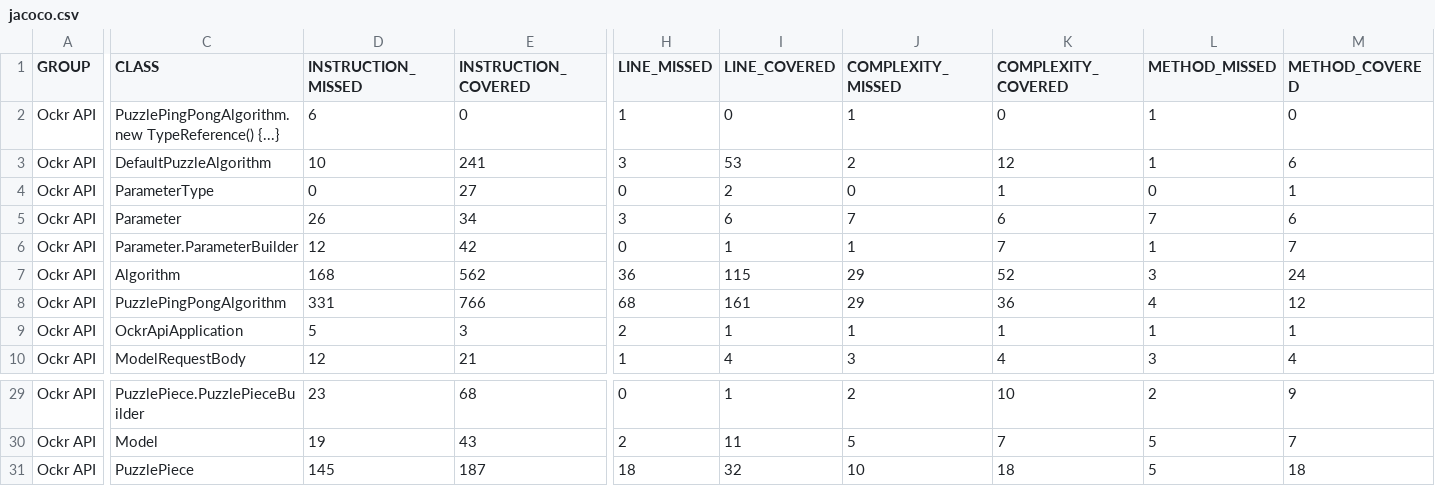
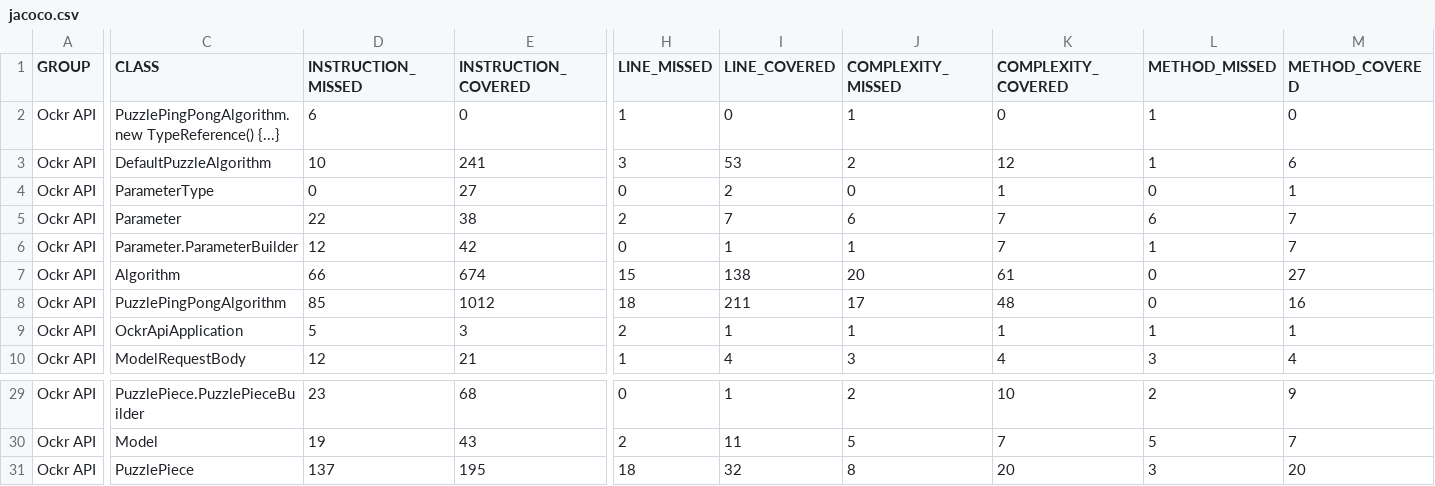
Before and after one commit to ockr-io/ockr-api, a CSV file: coverage-report/jacoco.csv, drawn as a sheet; only a part is shown, gaps mark what is left out; the diff covers the shown part only; the diff names each change by its address in the sheet, - before the commit and + after, or states it on an @@ line.

```diff
--- a/coverage-report/jacoco.csv
+++ b/coverage-report/jacoco.csv
-D5 (INSTRUCTION_MISSED): 26
+D5 (INSTRUCTION_MISSED): 22
-E5 (INSTRUCTION_COVERED): 34
+E5 (INSTRUCTION_COVERED): 38
-H5 (LINE_MISSED): 3
+H5 (LINE_MISSED): 2
-I5 (LINE_COVERED): 6
+I5 (LINE_COVERED): 7
-J5 (COMPLEXITY_MISSED): 7
+J5 (COMPLEXITY_MISSED): 6
-K5 (COMPLEXITY_COVERED): 6
+K5 (COMPLEXITY_COVERED): 7
-L5 (METHOD_MISSED): 7
+L5 (METHOD_MISSED): 6
-M5 (METHOD_COVERED): 6
+M5 (METHOD_COVERED): 7
-D7 (INSTRUCTION_MISSED): 168
+D7 (INSTRUCTION_MISSED): 66
-E7 (INSTRUCTION_COVERED): 562
+E7 (INSTRUCTION_COVERED): 674
-H7 (LINE_MISSED): 36
+H7 (LINE_MISSED): 15
-I7 (LINE_COVERED): 115
+I7 (LINE_COVERED): 138
-J7 (COMPLEXITY_MISSED): 29
+J7 (COMPLEXITY_MISSED): 20
-K7 (COMPLEXITY_COVERED): 52
+K7 (COMPLEXITY_COVERED): 61
-L7 (METHOD_MISSED): 3
+L7 (METHOD_MISSED): 0
-M7 (METHOD_COVERED): 24
+M7 (METHOD_COVERED): 27
-D8 (INSTRUCTION_MISSED): 331
+D8 (INSTRUCTION_MISSED): 85
-E8 (INSTRUCTION_COVERED): 766
+E8 (INSTRUCTION_COVERED): 1012
-H8 (LINE_MISSED): 68
+H8 (LINE_MISSED): 18
-I8 (LINE_COVERED): 161
+I8 (LINE_COVERED): 211
-J8 (COMPLEXITY_MISSED): 29
+J8 (COMPLEXITY_MISSED): 17
-K8 (COMPLEXITY_COVERED): 36
+K8 (COMPLEXITY_COVERED): 48
-L8 (METHOD_MISSED): 4
+L8 (METHOD_MISSED): 0
-M8 (METHOD_COVERED): 12
+M8 (METHOD_COVERED): 16
-D31 (INSTRUCTION_MISSED): 145
+D31 (INSTRUCTION_MISSED): 137
-E31 (INSTRUCTION_COVERED): 187
+E31 (INSTRUCTION_COVERED): 195
-J31 (COMPLEXITY_MISSED): 10
+J31 (COMPLEXITY_MISSED): 8
-K31 (COMPLEXITY_COVERED): 18
+K31 (COMPLEXITY_COVERED): 20
-L31 (METHOD_MISSED): 5
+L31 (METHOD_MISSED): 3
-M31 (METHOD_COVERED): 18
+M31 (METHOD_COVERED): 20
```
Also changed, not shown: 26 edited cells elsewhere in this file, 22 other files.
